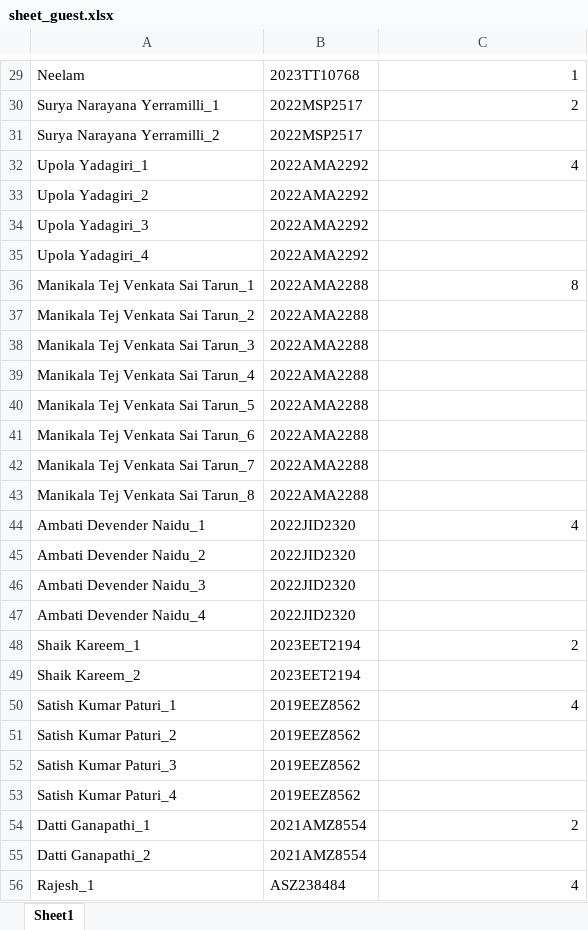
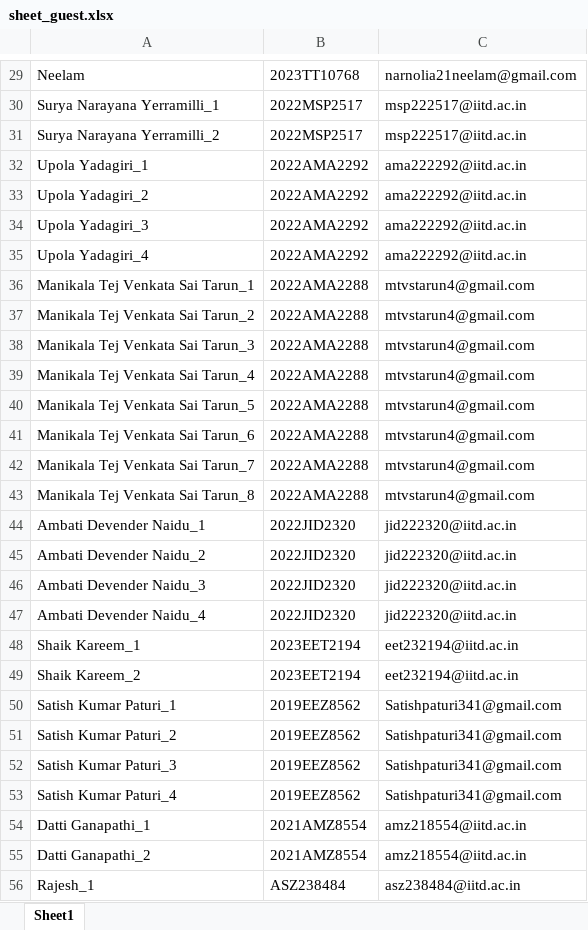
Before and after one commit to Bsroy2005/Ugdifoodweb, an Excel workbook: sheet_guest.xlsx, sheet Sheet1, drawn as a sheet; only a part is shown, gaps mark what is left out; values as stored, in another font and other column widths than the file's, no borders; the diff covers the shown part only; the diff names each change by its address in the sheet, - before the commit and + after, or states it on an @@ line.

```diff
--- a/sheet_guest.xlsx (sheet Sheet1)
+++ b/sheet_guest.xlsx (sheet Sheet1)
-C29: 1
+C29: narnolia21neelam@gmail.com
-C30: 2
+C30: msp222517@iitd.ac.in
-C31: (empty)
+C31: msp222517@iitd.ac.in
-C32: 4
+C32: ama222292@iitd.ac.in
-C33:C35: (empty)
+C33:C35: ama222292@iitd.ac.in
-C36: 8
+C36: mtvstarun4@gmail.com
-C37:C43: (empty)
+C37:C43: mtvstarun4@gmail.com
-C44: 4
+C44: jid222320@iitd.ac.in
-C45:C47: (empty)
+C45:C47: jid222320@iitd.ac.in
-C48: 2
+C48: eet232194@iitd.ac.in
-C49: (empty)
+C49: eet232194@iitd.ac.in
-C50: 4
+C50: Satishpaturi341@gmail.com
-C51:C53: (empty)
+C51:C53: Satishpaturi341@gmail.com
-C54: 2
+C54: amz218554@iitd.ac.in
-C55: (empty)
+C55: amz218554@iitd.ac.in
-C56: 4
+C56: asz238484@iitd.ac.in
```
Also changed, not shown: 1 added row, 1 removed row, 74 edited cells and cell formats elsewhere in this sheet, 1 other file.
